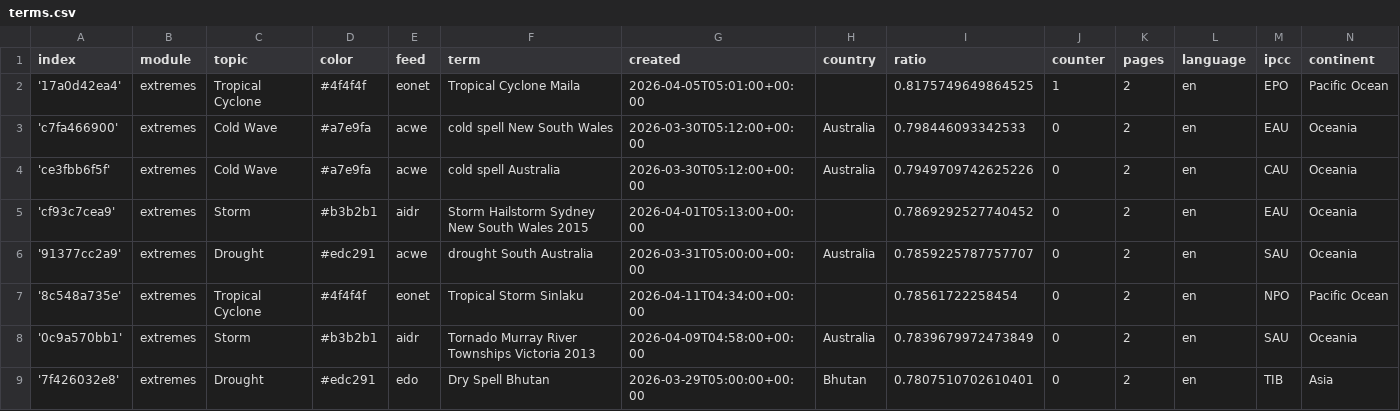
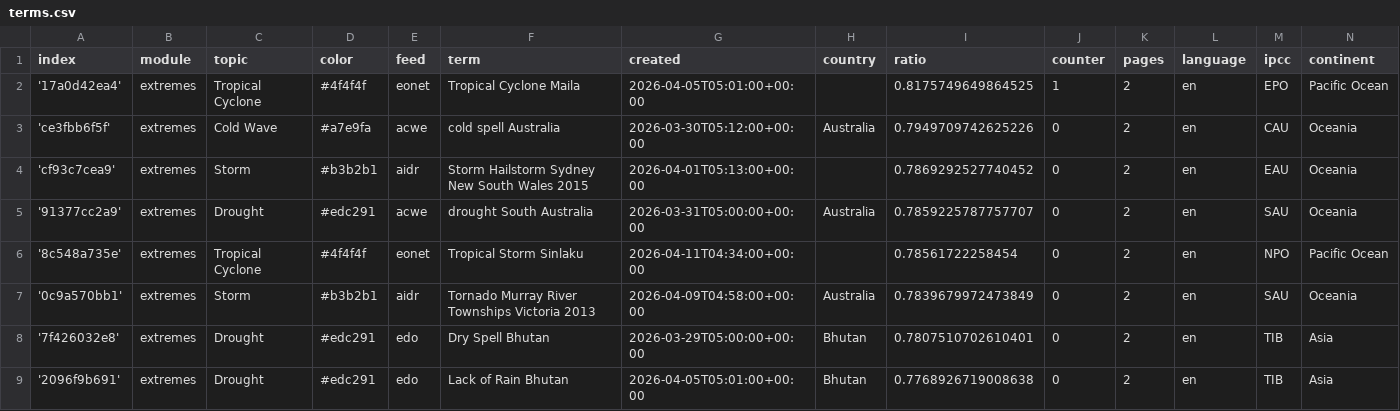
Before and after one commit to pg-ufr-news/extremeWhisperer, a CSV file: terms.csv, drawn as a sheet; only a part is shown; the shorter side is filled out with more unchanged rows; the diff names each change by its address in the sheet, - before the commit and + after, or states it on an @@ line.

Commit message:
Commit from GitHub Actions (harvest:0.0)

```diff
--- a/terms.csv
+++ b/terms.csv
-row 3: 'c7fa466900' | extremes | Cold Wave | #a7e9fa | acwe | cold spell New South Wales | 2026-03-30T05:12:00+00:00 | Australia | 0.798446093342533 | 0 | 2 | en | EAU | Oceania
```
